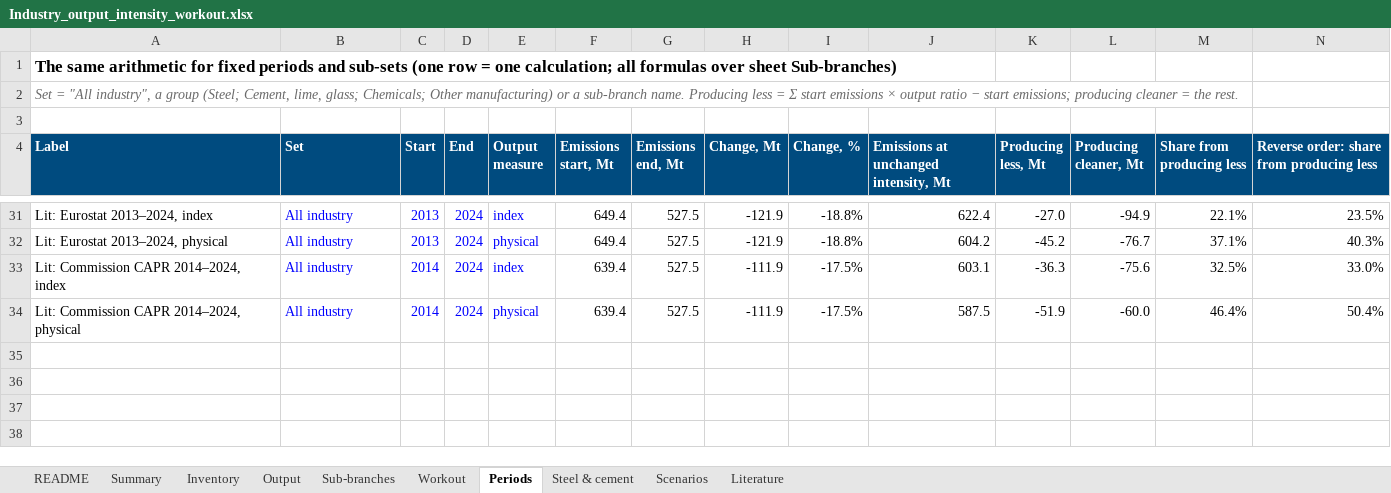
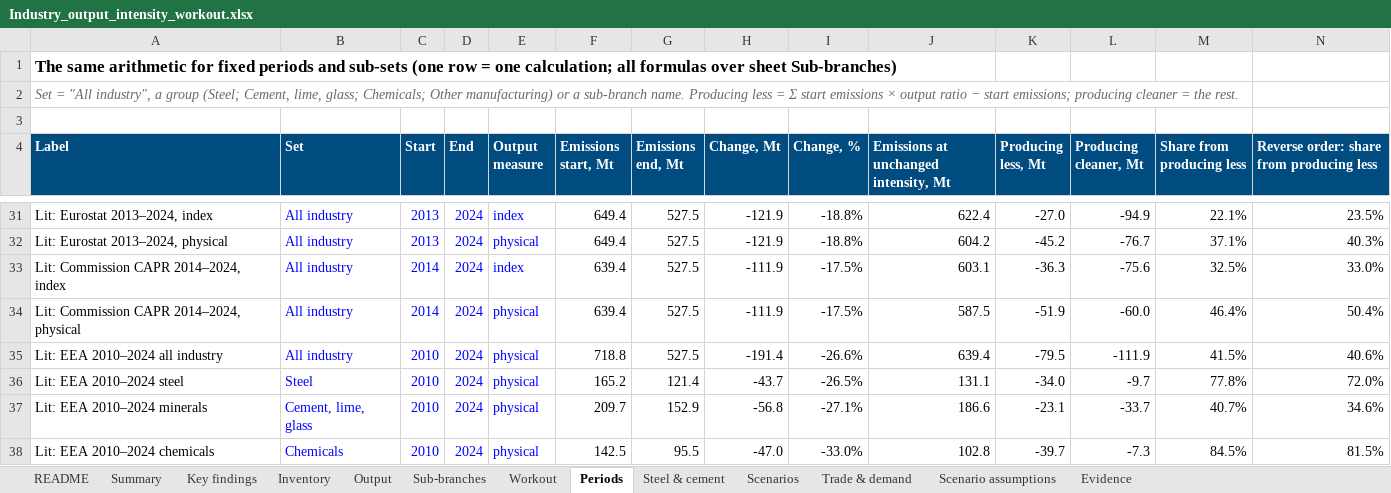
Before and after one commit to EUClimateAdvisoryBoard/ESABCCMethodHub, an Excel workbook: scripts/pathway-screening/deck/Industry_output_intensity_workout.xlsx, sheet Periods, drawn as a sheet; only a part is shown, gaps mark what is left out; values as stored, in another font and other column widths than the file's, no borders; rows hold the shown columns only; the diff names each change by its address in the sheet, - before the commit and + after, or states it on an @@ line.

```diff
--- a/scripts/pathway-screening/deck/Industry_output_intensity_workout.xlsx (sheet Periods)
+++ b/scripts/pathway-screening/deck/Industry_output_intensity_workout.xlsx (sheet Periods)
-sheet tab: Literature
+sheet tab: Key findings
+sheet tab: Trade & demand
+sheet tab: Scenario assumptions
+sheet tab: Evidence
+row 35: Lit: EEA 2010–2024 all industry | All industry | 2010 | 2024 | physical | 718.8 | 527.5 | -191.4 | -26.6% | 639.4 | -79.5 | -111.9 | 41.5% | 40.6%
+row 36: Lit: EEA 2010–2024 steel | Steel | 2010 | 2024 | physical | 165.2 | 121.4 | -43.7 | -26.5% | 131.1 | -34.0 | -9.7 | 77.8% | 72.0%
+row 37: Lit: EEA 2010–2024 minerals | Cement, lime, glass | 2010 | 2024 | physical | 209.7 | 152.9 | -56.8 | -27.1% | 186.6 | -23.1 | -33.7 | 40.7% | 34.6%
+row 38: Lit: EEA 2010–2024 chemicals | Chemicals | 2010 | 2024 | physical | 142.5 | 95.5 | -47.0 | -33.0% | 102.8 | -39.7 | -7.3 | 84.5% | 81.5%
```
Also changed, not shown: sheet Steel & cement, sheet Sub-branches, sheet Output, sheet README, sheet Workout, charts or pictures, 1 other file.
